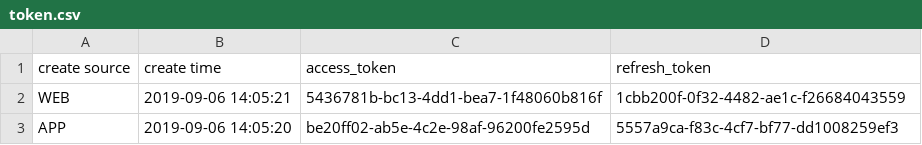
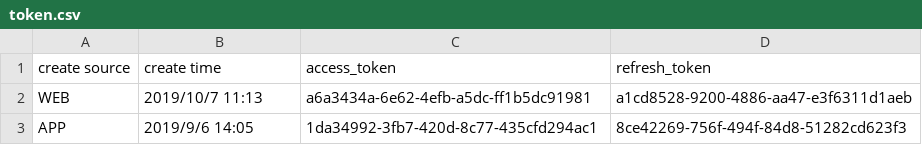
Before and after one commit to wjn19970530/pythontest, a CSV file: data/token.csv, drawn as a sheet.

```diff
--- a/data/token.csv
+++ b/data/token.csv
@@ -1,3 +1,3 @@
 create source,create time,access_token,refresh_token
-WEB,2019-09-06 14:05:21,5436781b-bc13-4dd1-bea7-1f48060b816f,1cbb200f-0f32-4482-ae1c-f26684043559
-APP,2019-09-06 14:05:20,be20ff02-ab5e-4c2e-98af-96200fe2595d,5557a9ca-f83c-4cf7-bf77-dd1008259ef3
+WEB,2019/10/7 11:13,a6a3434a-6e62-4efb-a5dc-ff1b5dc91981,a1cd8528-9200-4886-aa47-e3f6311d1aeb
+APP,2019/9/6 14:05,1da34992-3fb7-420d-8c77-435cfd294ac1,8ce42269-756f-494f-84d8-51282cd623f3
```
Also changed, not shown: 39 other files.
